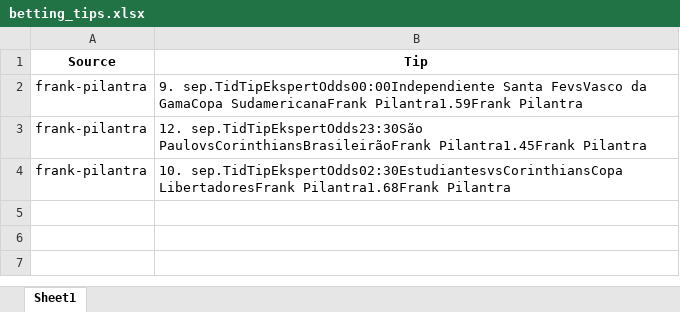
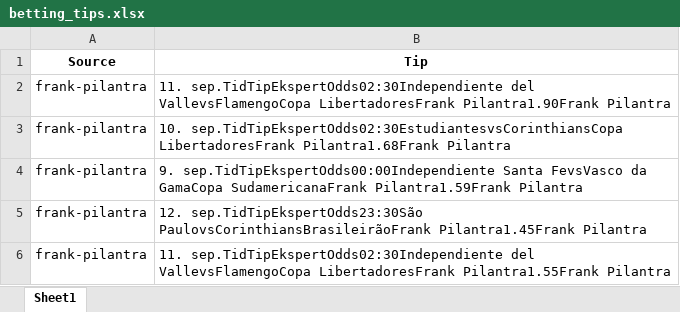
Before and after one commit to mahmad789/alerts, an Excel workbook: betting_tips.xlsx, sheet Sheet1, drawn as a sheet; values as stored, in another font and other column widths than the file's, no borders; addresses are those after the commit; the diff names each change by its address in the sheet, - before the commit and + after, or states it on an @@ line.

```diff
--- a/betting_tips.xlsx (sheet Sheet1)
+++ b/betting_tips.xlsx (sheet Sheet1)
+row 2: frank-pilantra | 11. sep.TidTipEkspertOdds02:30Independiente del VallevsFlamengoCopa LibertadoresFrank Pilantra1.90Frank Pilantra
+row 3: frank-pilantra | 10. sep.TidTipEkspertOdds02:30EstudiantesvsCorinthiansCopa LibertadoresFrank Pilantra1.68Frank Pilantra
-B6 (Tip): 10. sep.TidTipEkspertOdds02:30EstudiantesvsCorinthiansCopa LibertadoresFrank Pilantra1.68Frank Pilantra
+B6 (Tip): 11. sep.TidTipEkspertOdds02:30Independiente del VallevsFlamengoCopa LibertadoresFrank Pilantra1.55Frank Pilantra
```
